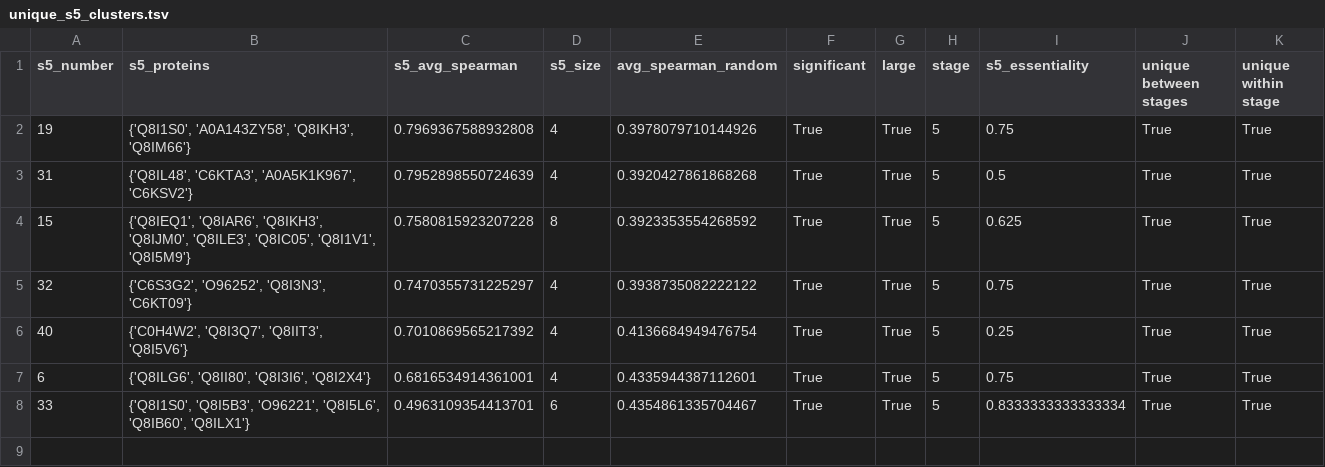
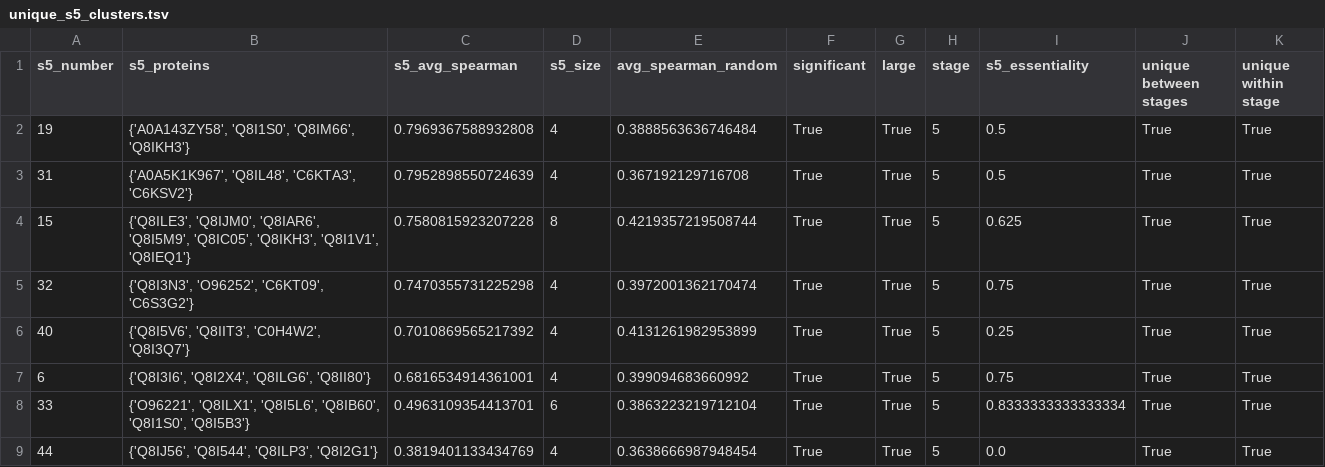
Before and after one commit to ParkinsonLab/PPI-Analysis, a TSV file: data/generated_tables/unique_s5_clusters.tsv, drawn as a sheet.

```diff
--- a/data/generated_tables/unique_s5_clusters.tsv
+++ b/data/generated_tables/unique_s5_clusters.tsv
@@ -1,8 +1,9 @@
 s5_number	s5_proteins	s5_avg_spearman	s5_size	avg_spearman_random	significant	large	stage	s5_essentiality	unique between stages	unique within stage
-19	{'Q8I1S0', 'A0A143ZY58', 'Q8IKH3', 'Q8IM66'}	0.7969367588932808	4	0.3978079710144926	True	True	5	0.75	True	True
-31	{'Q8IL48', 'C6KTA3', 'A0A5K1K967', 'C6KSV2'}	0.7952898550724639	4	0.3920427861868268	True	True	5	0.5	True	True
-15	{'Q8IEQ1', 'Q8IAR6', 'Q8IKH3', 'Q8IJM0', 'Q8ILE3', 'Q8IC05', 'Q8I1V1', 'Q8I5M9'}	0.7580815923207228	8	0.3923353554268592	True	True	5	0.625	True	True
-32	{'C6S3G2', 'O96252', 'Q8I3N3', 'C6KT09'}	0.7470355731225297	4	0.3938735082222122	True	True	5	0.75	True	True
-40	{'C0H4W2', 'Q8I3Q7', 'Q8IIT3', 'Q8I5V6'}	0.7010869565217392	4	0.4136684949476754	True	True	5	0.25	True	True
-6	{'Q8ILG6', 'Q8II80', 'Q8I3I6', 'Q8I2X4'}	0.6816534914361001	4	0.4335944387112601	True	True	5	0.75	True	True
-33	{'Q8I1S0', 'Q8I5B3', 'O96221', 'Q8I5L6', 'Q8IB60', 'Q8ILX1'}	0.4963109354413701	6	0.4354861335704467	True	True	5	0.8333333333333334	True	True
+19	{'A0A143ZY58', 'Q8I1S0', 'Q8IM66', 'Q8IKH3'}	0.7969367588932808	4	0.3888563636746484	True	True	5	0.5	True	True
+31	{'A0A5K1K967', 'Q8IL48', 'C6KTA3', 'C6KSV2'}	0.7952898550724639	4	0.367192129716708	True	True	5	0.5	True	True
+15	{'Q8ILE3', 'Q8IJM0', 'Q8IAR6', 'Q8I5M9', 'Q8IC05', 'Q8IKH3', 'Q8I1V1', 'Q8IEQ1'}	0.7580815923207228	8	0.4219357219508744	True	True	5	0.625	True	True
+32	{'Q8I3N3', 'O96252', 'C6KT09', 'C6S3G2'}	0.7470355731225298	4	0.3972001362170474	True	True	5	0.75	True	True
+40	{'Q8I5V6', 'Q8IIT3', 'C0H4W2', 'Q8I3Q7'}	0.7010869565217392	4	0.4131261982953899	True	True	5	0.25	True	True
+6	{'Q8I3I6', 'Q8I2X4', 'Q8ILG6', 'Q8II80'}	0.6816534914361001	4	0.399094683660992	True	True	5	0.75	True	True
+33	{'O96221', 'Q8ILX1', 'Q8I5L6', 'Q8IB60', 'Q8I1S0', 'Q8I5B3'}	0.4963109354413701	6	0.3863223219712104	True	True	5	0.8333333333333334	True	True
+44	{'Q8IJ56', 'Q8I544', 'Q8ILP3', 'Q8I2G1'}	0.3819401133434769	4	0.3638666987948454	True	True	5	0.0	True	True
```
Also changed, not shown: data/generated_tables/s5_essentiality_df.tsv, data/generated_tables/s5_network.tsv, 19 other files.
